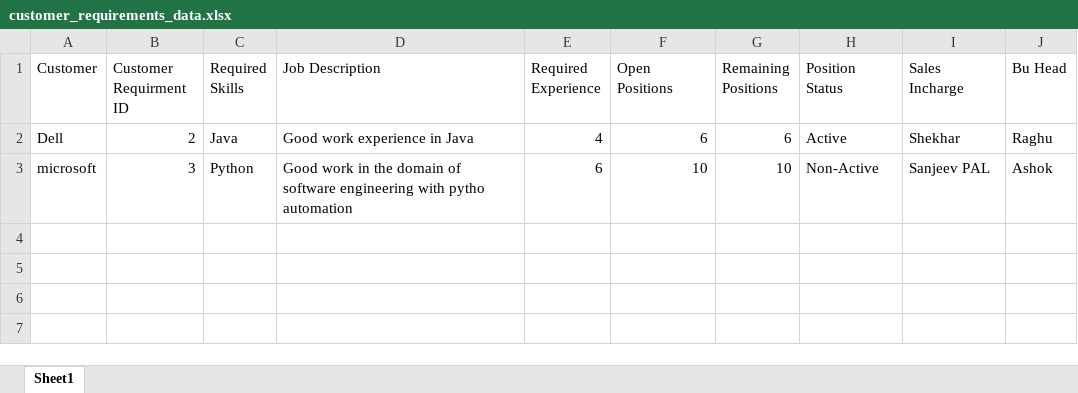
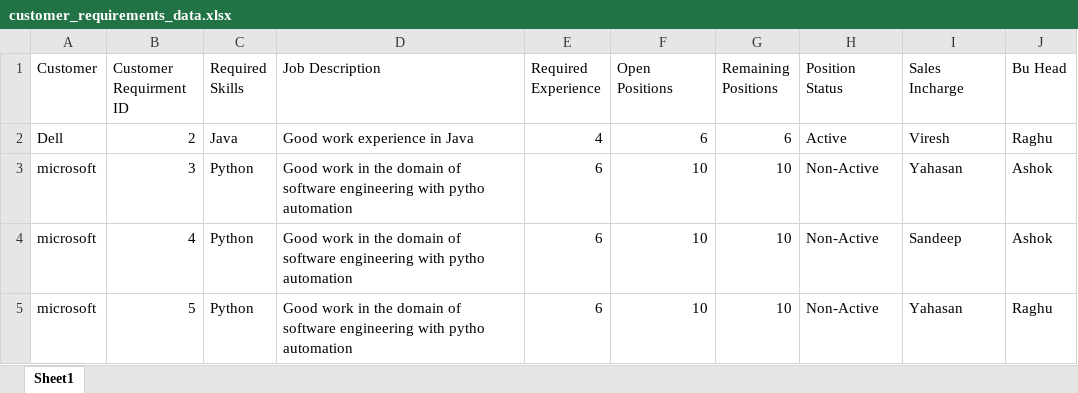
Before and after one commit to Shashwat2802/CRM, an Excel workbook: sample_csv/customer_requirements_data.xlsx, sheet Sheet1, drawn as a sheet; values as stored, in another font and other column widths than the file's, no borders; the diff names each change by its address in the sheet, - before the commit and + after, or states it on an @@ line.

```diff
--- a/sample_csv/customer_requirements_data.xlsx (sheet Sheet1)
+++ b/sample_csv/customer_requirements_data.xlsx (sheet Sheet1)
-I2 (Sales Incharge): Shekhar
+I2 (Sales Incharge): Viresh
-I3 (Sales Incharge): Sanjeev PAL
+I3 (Sales Incharge): Yahasan
+row 4: microsoft | 4 | Python | Good work in the domain of software engineering with pytho automation | 6 | 10 | 10 | Non-Active | Sandeep | Ashok
+row 5: microsoft | 5 | Python | Good work in the domain of software engineering with pytho automation | 6 | 10 | 10 | Non-Active | Yahasan | Raghu
```
Also changed, not shown: sample_csv/customer_data.xlsx, sample_csv/emp_all_data.xlsx, 10 other files.
